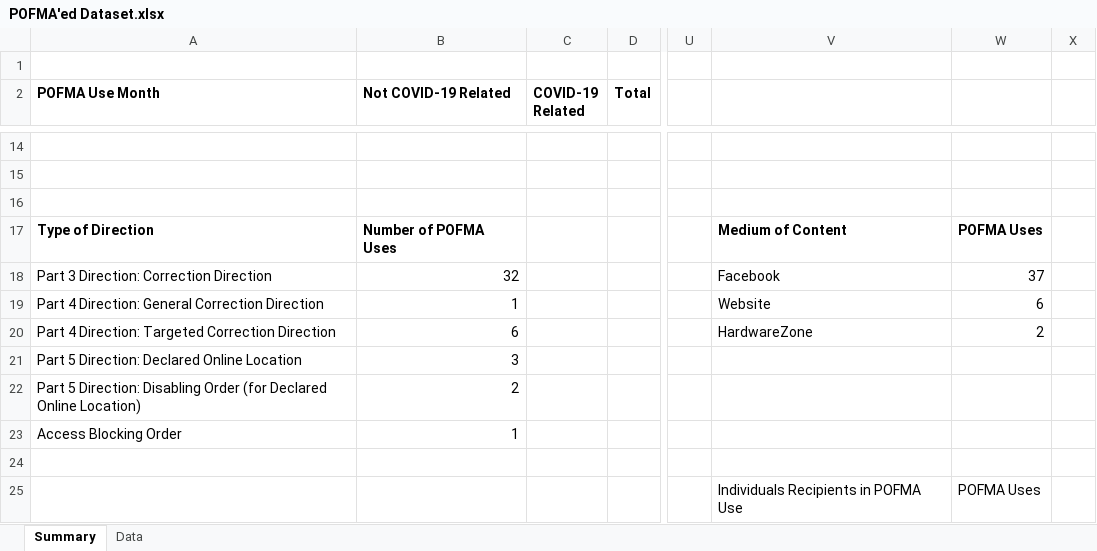
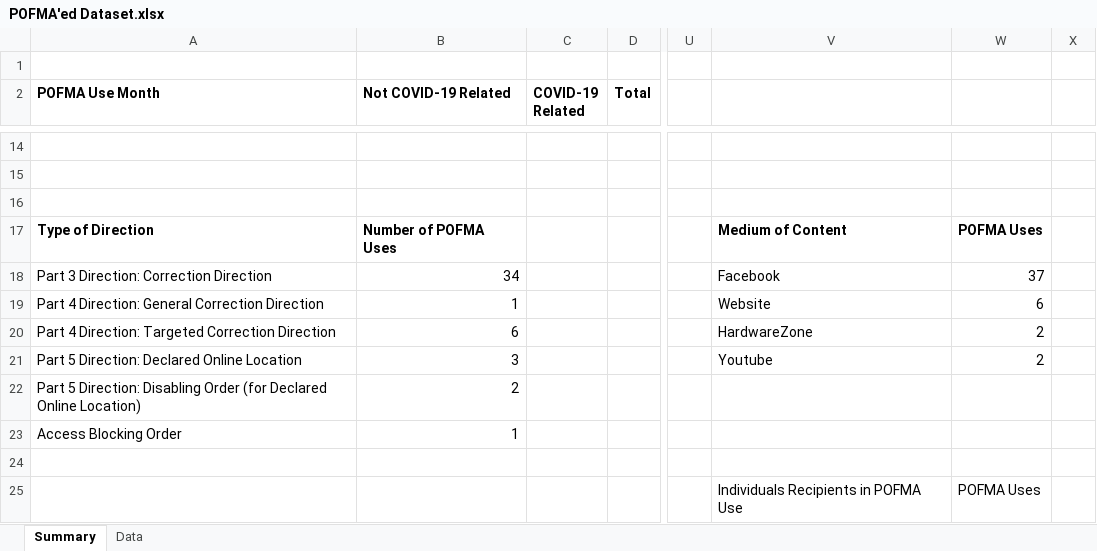
Before and after one commit to flyingkai/POFMAed, an Excel workbook: POFMA'ed Dataset.xlsx, sheet Summary, drawn as a sheet; only a part is shown, gaps mark what is left out; values as stored, in another font and other column widths than the file's, no borders; charts and pictures not drawn; the diff covers the shown part only; the diff names each change by its address in the sheet, - before the commit and + after, or states it on an @@ line.

```diff
--- a/POFMA'ed Dataset.xlsx (sheet Summary)
+++ b/POFMA'ed Dataset.xlsx (sheet Summary)
-B18 (Not COVID-19 Related): 32
+B18 (Not COVID-19 Related): 34
-V21: (empty)
+V21: Youtube
-W21: (empty)
+W21: 2
```
Also changed, not shown: 11 edited cells elsewhere in this sheet, sheet Data, charts or pictures, 3 other files.
